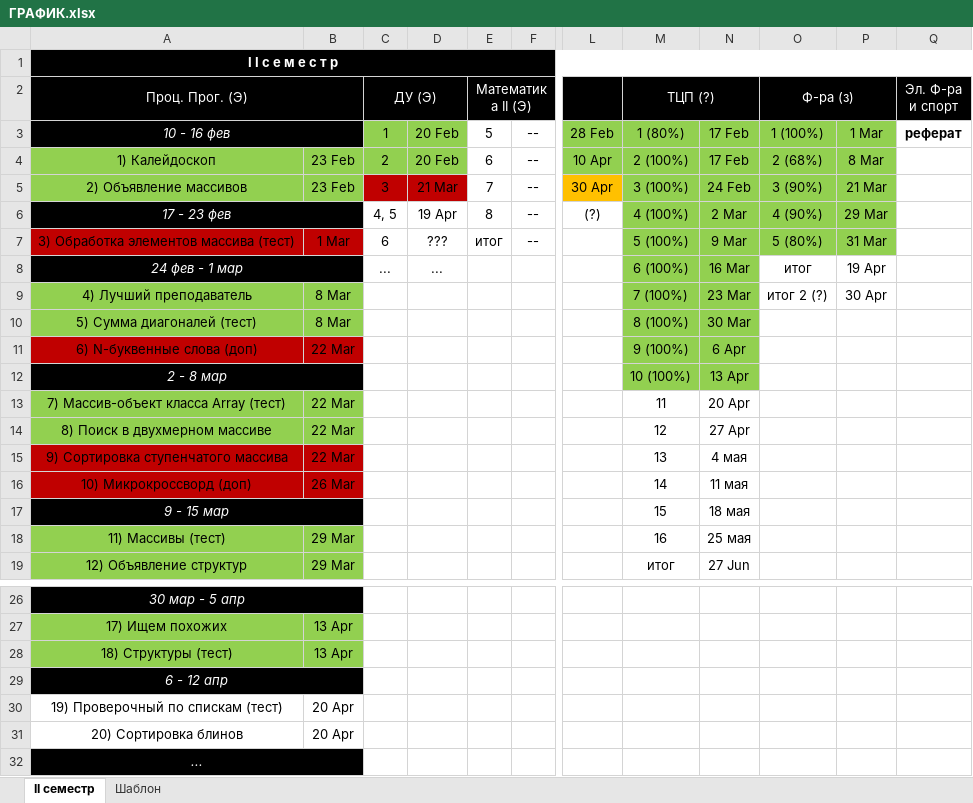
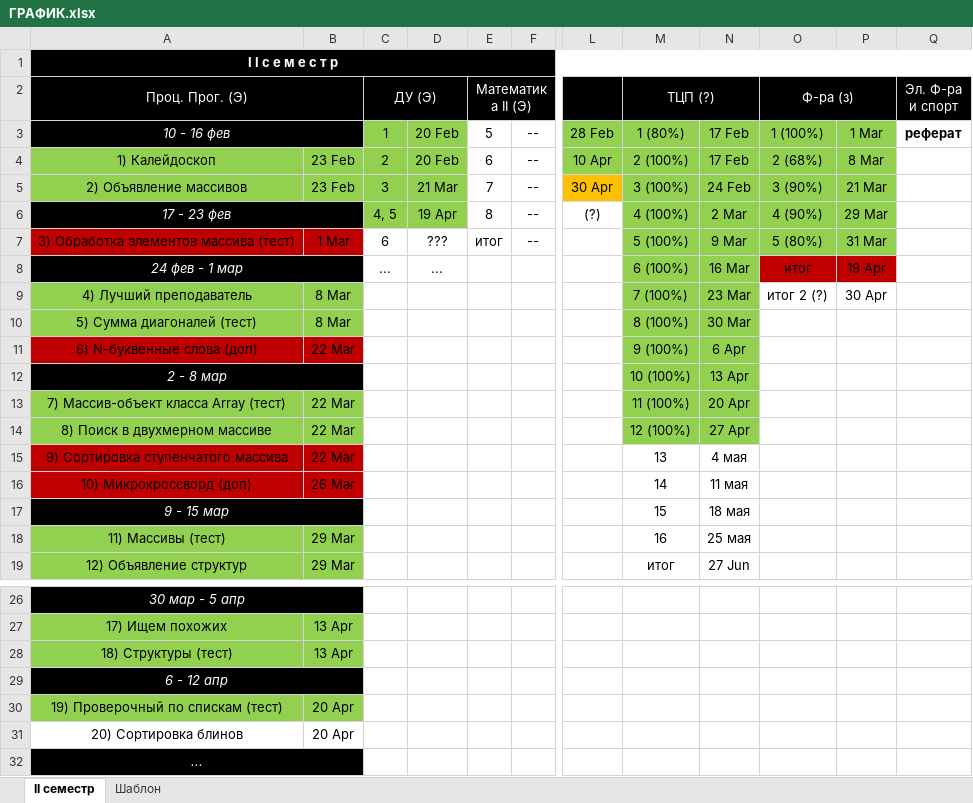
Before and after one commit to Ksorz/Poly, an Excel workbook: ГРАФИК.xlsx, sheet II семестр, drawn as a sheet; only a part is shown, gaps mark what is left out; values as stored, in another font and other column widths than the file's, no borders; the diff names each change by its address in the sheet, - before the commit and + after, or states it on an @@ line.

```diff
--- a/ГРАФИК.xlsx (sheet II семестр)
+++ b/ГРАФИК.xlsx (sheet II семестр)
-C5:D5 fill: #C00000
+C5:D5 fill: #92D050
-C6:D6 fill: none
+C6:D6 fill: #92D050
-O8:P8 fill: none
+O8:P8 fill: #C00000
-M13 (ТЦП (?)): 11
+M13 (ТЦП (?)): 11 (100%)
-M13:N14 fill: none
+M13:N14 fill: #92D050
-M14 (ТЦП (?)): 12
+M14 (ТЦП (?)): 12 (100%)
-A30:B30 fill: none
+A30:B30 fill: #92D050
```
Also changed, not shown: 12 other files.
